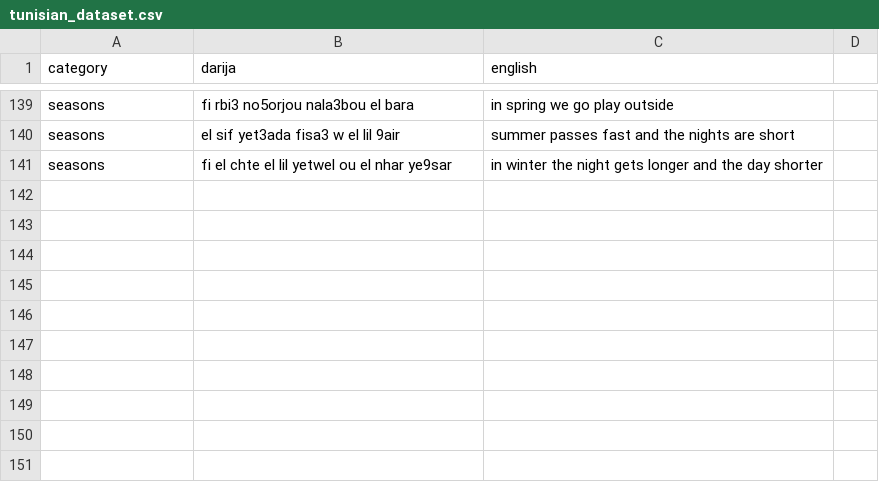
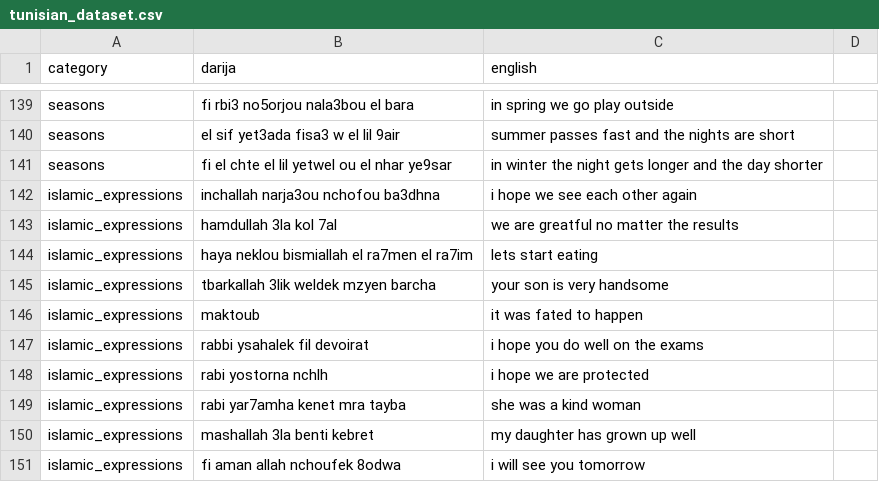
Before and after one commit to Dhiadev-tn/darija-translator, a CSV file: data/raw/tunisian_dataset.csv, drawn as a sheet; only a part is shown, gaps mark what is left out.

Commit message:
islamic expressions category added

```diff
--- a/data/raw/tunisian_dataset.csv
+++ b/data/raw/tunisian_dataset.csv
@@ -141 +141,11 @@ seasons,el sif yet3ada fisa3 w el lil 9air,summer passes fast and the nights are
 seasons,fi el chte el lil yetwel ou el nhar ye9sar,in winter the night gets longer and the day shorter
+islamic_expressions,inchallah narja3ou nchofou ba3dhna,i hope we see each other again
+islamic_expressions,hamdullah 3la kol 7al,we are greatful no matter the results
+islamic_expressions, haya neklou bismiallah el ra7men el ra7im , lets start eating
+islamic_expressions,tbarkallah 3lik weldek mzyen barcha,your son is very handsome
+islamic_expressions,maktoub ,it was fated to happen
+islamic_expressions,rabbi ysahalek fil devoirat,i hope you do well on the exams
+islamic_expressions,rabi yostorna nchlh,i hope we are protected
+islamic_expressions,rabi yar7amha kenet mra tayba,she was a kind woman
+islamic_expressions,mashallah 3la benti kebret,my daughter has grown up well
+islamic_expressions,fi aman allah nchoufek 8odwa ,i will see you tomorrow
```
